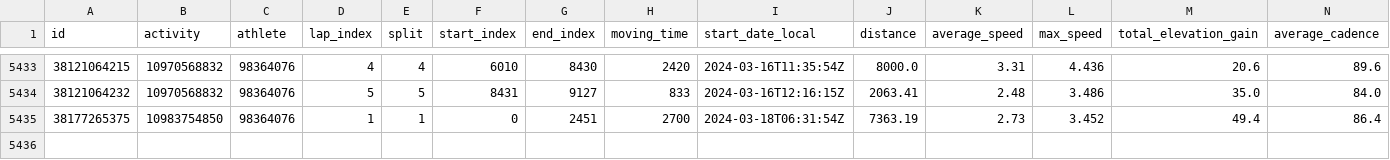
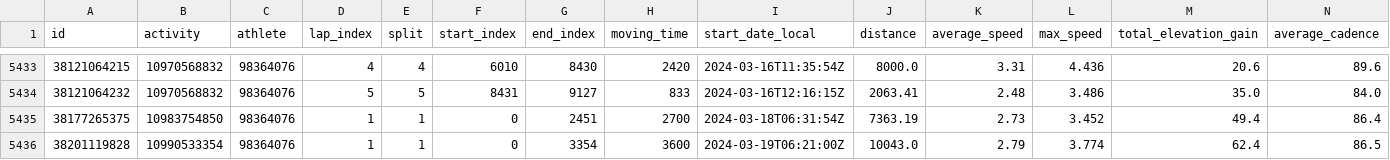
Before and after one commit to TheoCostes/SynchronizeRunningData, a CSV file: data/strava_laps.csv, drawn as a sheet; only a part is shown, gaps mark what is left out; rows hold the shown columns only; the diff names each change by its address in the sheet, - before the commit and + after, or states it on an @@ line.

```diff
--- a/data/strava_laps.csv
+++ b/data/strava_laps.csv
+row 5436: 38201119828 | 10990533354 | 98364076 | 1 | 1 | 0 | 3354 | 3600 | 2024-03-19T06:21:00Z | 10043.0 | 2.79 | 3.774 | 62.4 | 86.5
```
Also changed, not shown: data/strava.csv, data/strava_id.csv.
